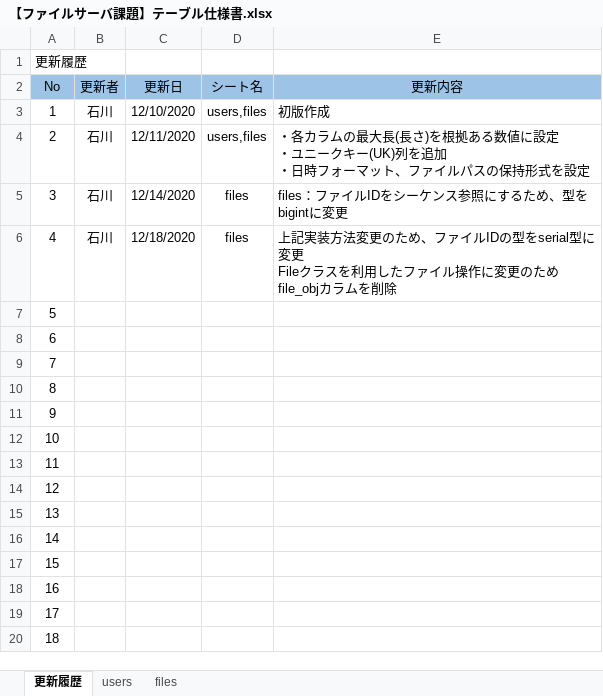
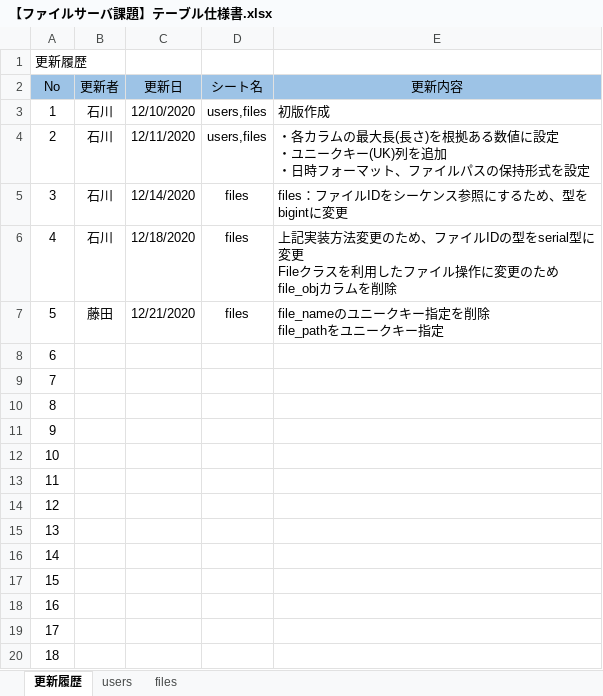
Before and after one commit to hirane/spring-project, an Excel workbook: document/【ファイルサーバ課題】テーブル仕様書.xlsx, sheet 更新履歴, drawn as a sheet; values as stored, in another font and other column widths than the file's, no borders; ↵ is a line break in a cell; the diff names each change by its address in the sheet, - before the commit and + after, or states it on an @@ line.

Commit message:
FujitaKohei
【ファイルサーバ課題】テーブル仕様書.xlsxのユニークキー設定を変更

```diff
--- a/document/【ファイルサーバ課題】テーブル仕様書.xlsx (sheet 更新履歴)
+++ b/document/【ファイルサーバ課題】テーブル仕様書.xlsx (sheet 更新履歴)
-B7 (更新者): (empty)
+B7 (更新者): 藤田
-C7 (更新日): (empty)
+C7 (更新日): 12/21/2020
-D7 (シート名): (empty)
+D7 (シート名): files
-E7 (更新内容): (empty)
+E7 (更新内容): file_nameのユニークキー指定を削除 ↵ file_pathをユニークキー指定
```
Also changed, not shown: sheet files.
